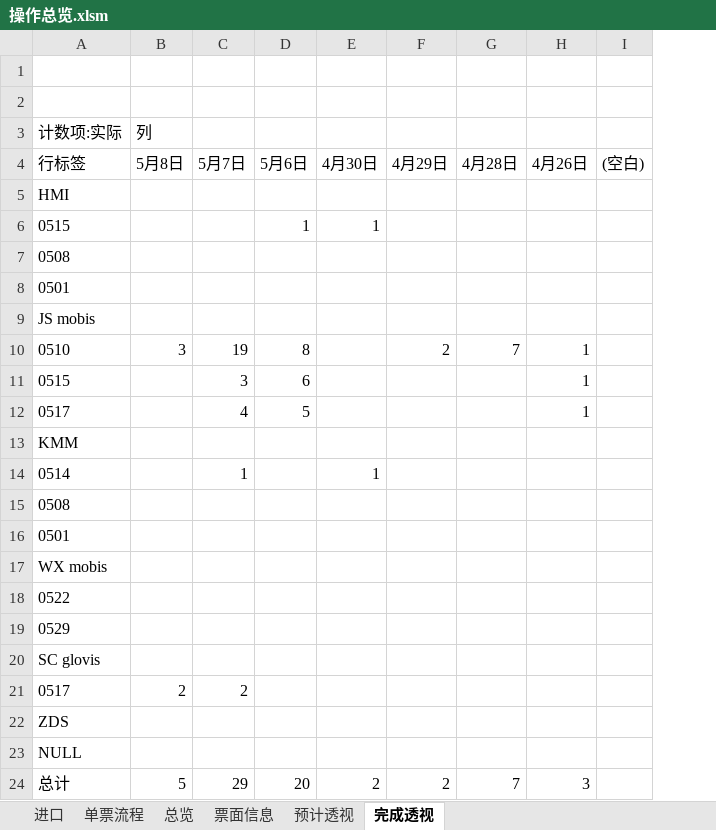
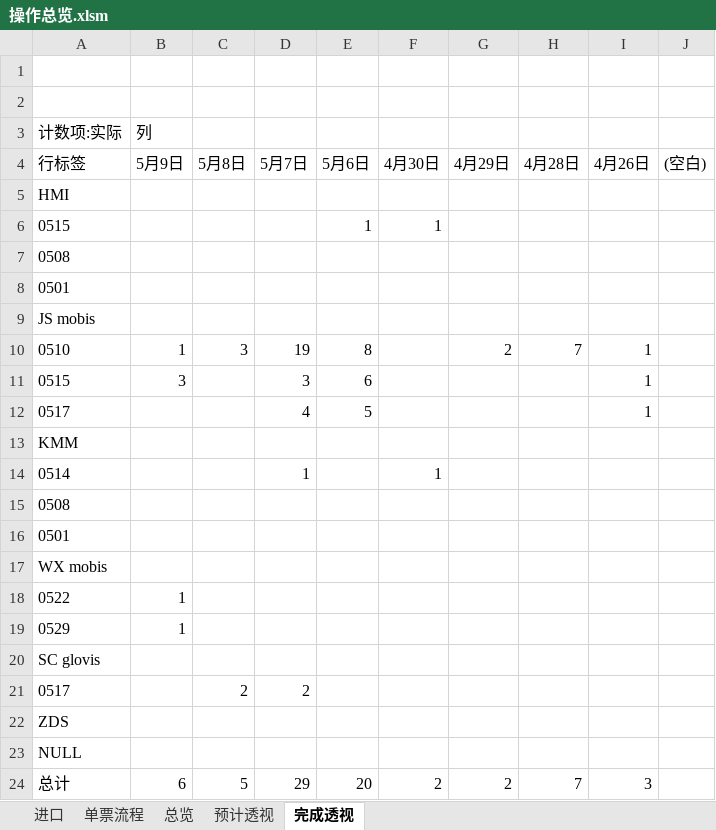
Before and after one commit to ColorfullyZhang/rang, an Excel workbook: yjc/操作总览.xlsm, sheet 完成透视, drawn as a sheet; values as stored, in another font and other column widths than the file's, no borders; addresses are those after the commit; the diff names each change by its address in the sheet, - before the commit and + after, or states it on an @@ line.

```diff
--- a/yjc/操作总览.xlsm (sheet 完成透视)
+++ b/yjc/操作总览.xlsm (sheet 完成透视)
-sheet tab: 票面信息
+column B (列), rows 4-24: 5月9日 |  |  |  |  |  | 1 | 3 |  |  |  |  |  |  | 1 | 1 |  |  |  |  | 6
-C3: 列
+C3: (empty)
```
Also changed, not shown: sheet 总览, sheet 预计透视, hidden cells.
